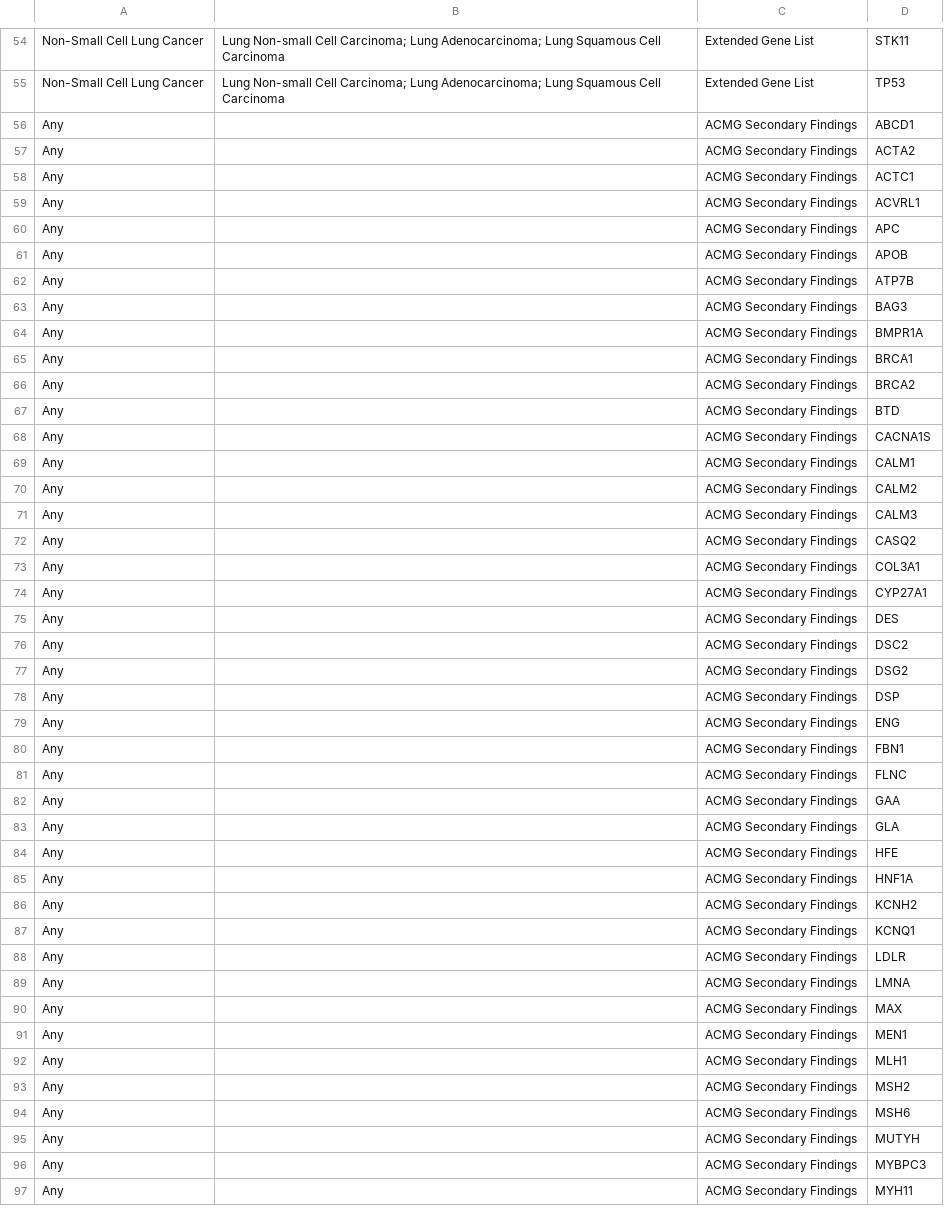
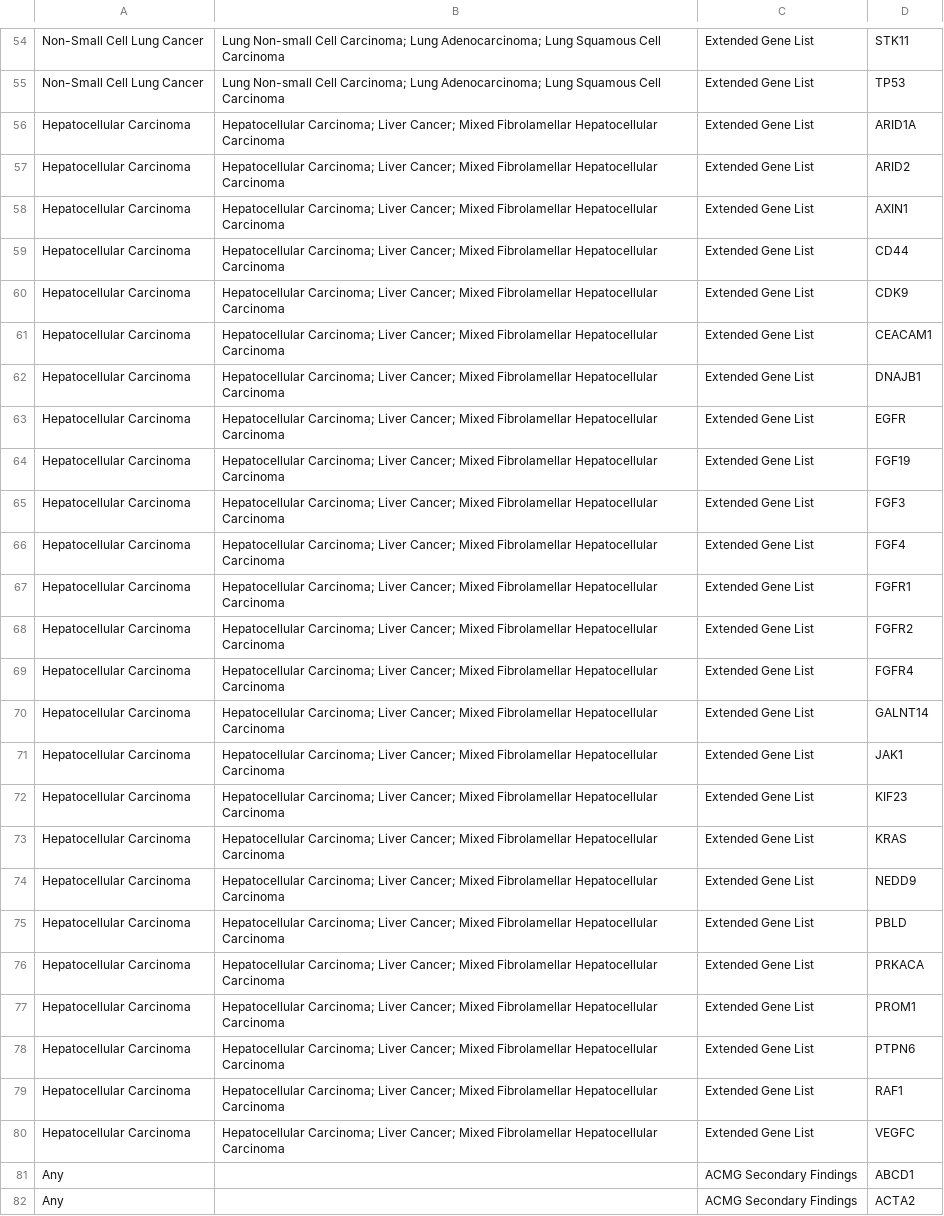
Before and after one commit to FHIR/genomics-operations, a CSV file: genomics-apps/mtb-app/public/data/MTB_KB_GeneLists.csv, drawn as a sheet; only a part is shown, gaps mark what is left out; the shorter side is filled out with more unchanged rows; the diff names each change by its address in the sheet, - before the commit and + after, or states it on an @@ line.

Commit message:
MTB app - ingest clinical data from FHIR server, generate AI summary; first pass

```diff
--- a/genomics-apps/mtb-app/public/data/MTB_KB_GeneLists.csv
+++ b/genomics-apps/mtb-app/public/data/MTB_KB_GeneLists.csv
+row 56: Hepatocellular Carcinoma | Hepatocellular Carcinoma; Liver Cancer; Mixed Fibrolamellar Hepatocellular Carcinoma | Extended Gene List | ARID1A
+row 57: Hepatocellular Carcinoma | Hepatocellular Carcinoma; Liver Cancer; Mixed Fibrolamellar Hepatocellular Carcinoma | Extended Gene List | ARID2
+row 58: Hepatocellular Carcinoma | Hepatocellular Carcinoma; Liver Cancer; Mixed Fibrolamellar Hepatocellular Carcinoma | Extended Gene List | AXIN1
+row 59: Hepatocellular Carcinoma | Hepatocellular Carcinoma; Liver Cancer; Mixed Fibrolamellar Hepatocellular Carcinoma | Extended Gene List | CD44
+row 60: Hepatocellular Carcinoma | Hepatocellular Carcinoma; Liver Cancer; Mixed Fibrolamellar Hepatocellular Carcinoma | Extended Gene List | CDK9
+row 61: Hepatocellular Carcinoma | Hepatocellular Carcinoma; Liver Cancer; Mixed Fibrolamellar Hepatocellular Carcinoma | Extended Gene List | CEACAM1
+row 62: Hepatocellular Carcinoma | Hepatocellular Carcinoma; Liver Cancer; Mixed Fibrolamellar Hepatocellular Carcinoma | Extended Gene List | DNAJB1
+row 63: Hepatocellular Carcinoma | Hepatocellular Carcinoma; Liver Cancer; Mixed Fibrolamellar Hepatocellular Carcinoma | Extended Gene List | EGFR
+row 64: Hepatocellular Carcinoma | Hepatocellular Carcinoma; Liver Cancer; Mixed Fibrolamellar Hepatocellular Carcinoma | Extended Gene List | FGF19
+row 65: Hepatocellular Carcinoma | Hepatocellular Carcinoma; Liver Cancer; Mixed Fibrolamellar Hepatocellular Carcinoma | Extended Gene List | FGF3
+row 66: Hepatocellular Carcinoma | Hepatocellular Carcinoma; Liver Cancer; Mixed Fibrolamellar Hepatocellular Carcinoma | Extended Gene List | FGF4
+row 67: Hepatocellular Carcinoma | Hepatocellular Carcinoma; Liver Cancer; Mixed Fibrolamellar Hepatocellular Carcinoma | Extended Gene List | FGFR1
+row 68: Hepatocellular Carcinoma | Hepatocellular Carcinoma; Liver Cancer; Mixed Fibrolamellar Hepatocellular Carcinoma | Extended Gene List | FGFR2
+row 69: Hepatocellular Carcinoma | Hepatocellular Carcinoma; Liver Cancer; Mixed Fibrolamellar Hepatocellular Carcinoma | Extended Gene List | FGFR4
+row 70: Hepatocellular Carcinoma | Hepatocellular Carcinoma; Liver Cancer; Mixed Fibrolamellar Hepatocellular Carcinoma | Extended Gene List | GALNT14
+row 71: Hepatocellular Carcinoma | Hepatocellular Carcinoma; Liver Cancer; Mixed Fibrolamellar Hepatocellular Carcinoma | Extended Gene List | JAK1
+row 72: Hepatocellular Carcinoma | Hepatocellular Carcinoma; Liver Cancer; Mixed Fibrolamellar Hepatocellular Carcinoma | Extended Gene List | KIF23
+row 73: Hepatocellular Carcinoma | Hepatocellular Carcinoma; Liver Cancer; Mixed Fibrolamellar Hepatocellular Carcinoma | Extended Gene List | KRAS
+row 74: Hepatocellular Carcinoma | Hepatocellular Carcinoma; Liver Cancer; Mixed Fibrolamellar Hepatocellular Carcinoma | Extended Gene List | NEDD9
+row 75: Hepatocellular Carcinoma | Hepatocellular Carcinoma; Liver Cancer; Mixed Fibrolamellar Hepatocellular Carcinoma | Extended Gene List | PBLD
+row 76: Hepatocellular Carcinoma | Hepatocellular Carcinoma; Liver Cancer; Mixed Fibrolamellar Hepatocellular Carcinoma | Extended Gene List | PRKACA
+row 77: Hepatocellular Carcinoma | Hepatocellular Carcinoma; Liver Cancer; Mixed Fibrolamellar Hepatocellular Carcinoma | Extended Gene List | PROM1
+row 78: Hepatocellular Carcinoma | Hepatocellular Carcinoma; Liver Cancer; Mixed Fibrolamellar Hepatocellular Carcinoma | Extended Gene List | PTPN6
+row 79: Hepatocellular Carcinoma | Hepatocellular Carcinoma; Liver Cancer; Mixed Fibrolamellar Hepatocellular Carcinoma | Extended Gene List | RAF1
+row 80: Hepatocellular Carcinoma | Hepatocellular Carcinoma; Liver Cancer; Mixed Fibrolamellar Hepatocellular Carcinoma | Extended Gene List | VEGFC
```
Also changed, not shown: 19 other files.
